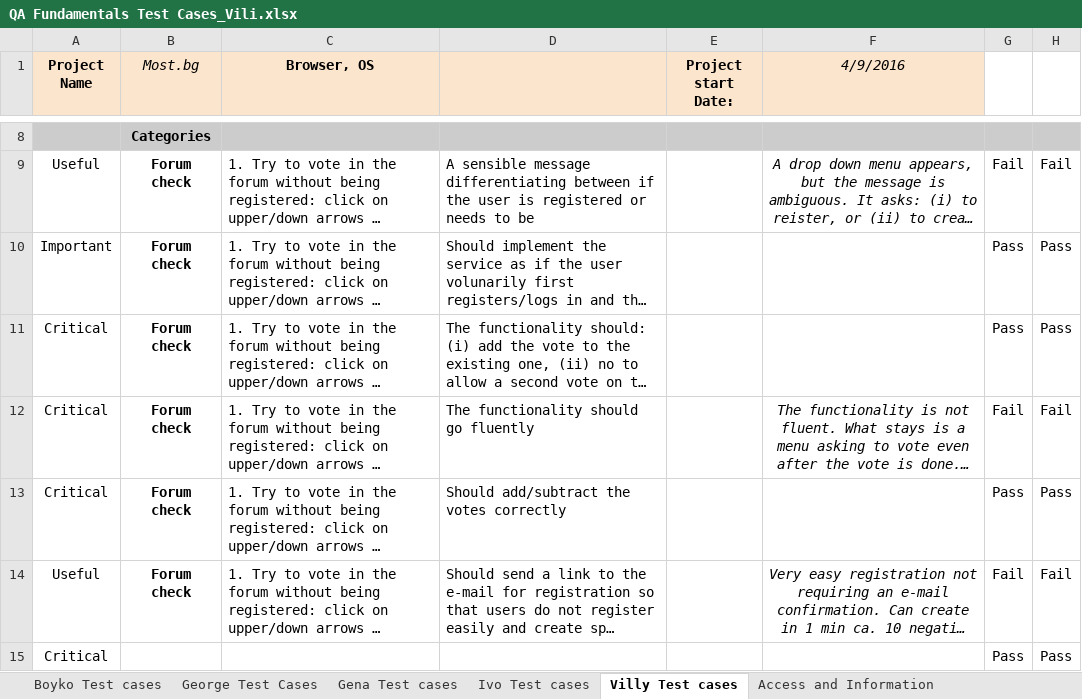
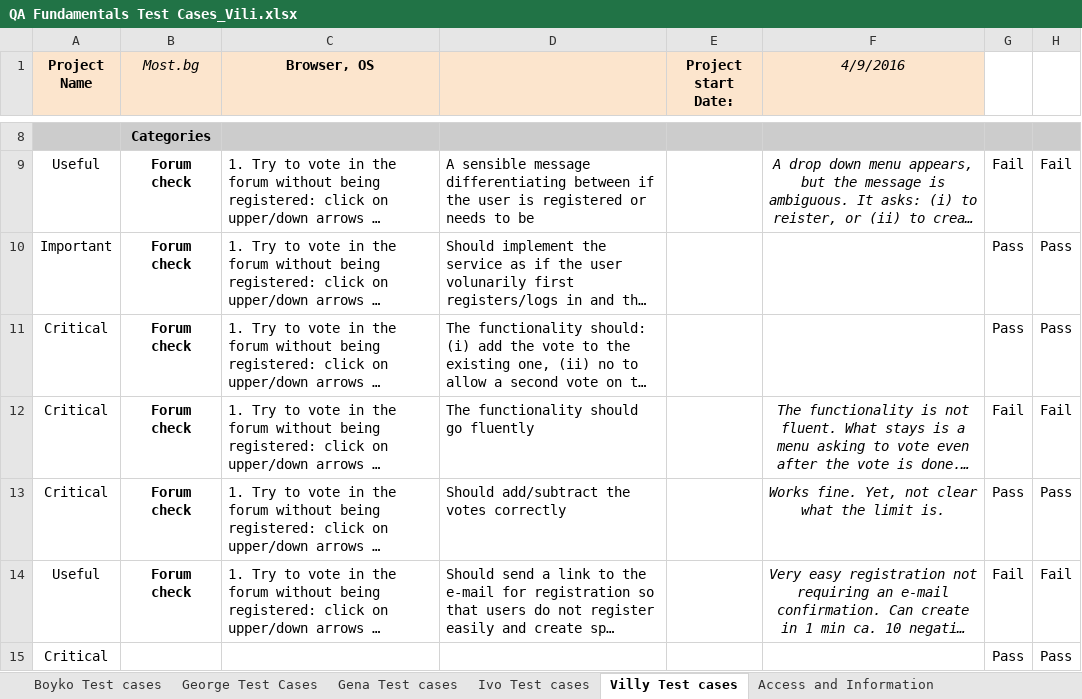
Before and after one commit to KilgharrahTW/QAFundTWP, an Excel workbook: QA Fundamentals Test Cases_Vili.xlsx, sheet Villy Test cases, drawn as a sheet; only a part is shown, gaps mark what is left out; long unchanged cells end in …; values as stored, in another font and other column widths than the file's, no borders; charts and pictures and conditional formats not drawn; the diff names each change by its address in the sheet, - before the commit and + after, or states it on an @@ line.

Commit message:
Small fix

```diff
--- a/QA Fundamentals Test Cases_Vili.xlsx (sheet Villy Test cases)
+++ b/QA Fundamentals Test Cases_Vili.xlsx (sheet Villy Test cases)
-F13 (4/9/2016): (empty)
+F13 (4/9/2016): Works fine. Yet, not clear what the limit is.
```
Also changed, not shown: charts or pictures.
